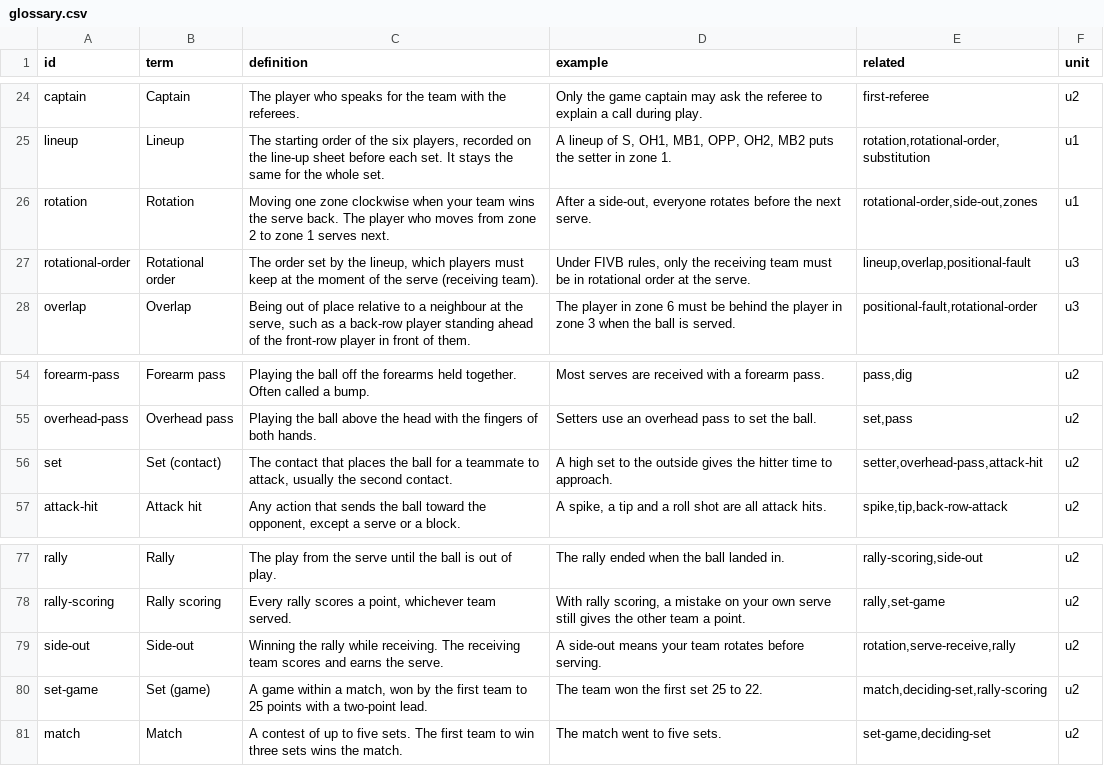
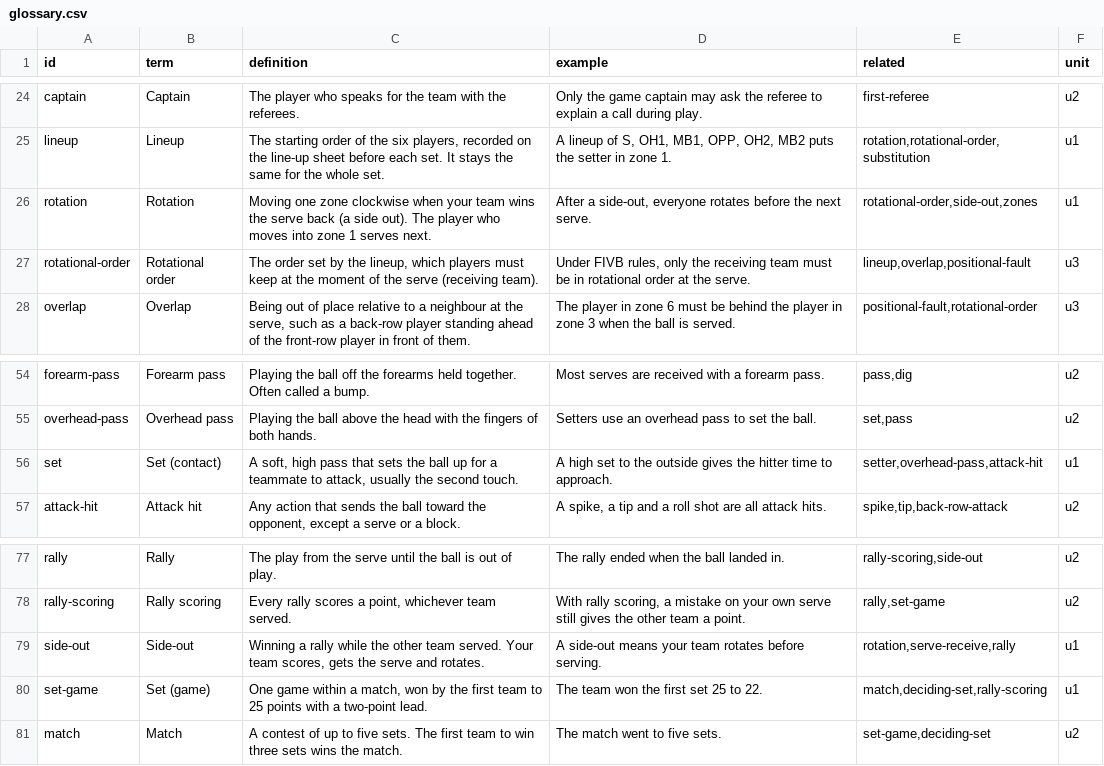
Before and after one commit to issey-wu/6OnSix, a CSV file: content/source/glossary.csv, drawn as a sheet; only a part is shown, gaps mark what is left out.

```diff
--- a/content/source/glossary.csv
+++ b/content/source/glossary.csv
@@ -25,3 +25,3 @@ captain,Captain,The player who speaks for the team with the referees.,Only the g
 lineup,Lineup,"The starting order of the six players, recorded on the line-up sheet before each set. It stays the same for the whole set.","A lineup of S, OH1, MB1, OPP, OH2, MB2 puts the setter in zone 1.","rotation,rotational-order,substitution",u1
-rotation,Rotation,Moving one zone clockwise when your team wins the serve back. The player who moves from zone 2 to zone 1 serves next.,"After a side-out, everyone rotates before the next serve.","rotational-order,side-out,zones",u1
+rotation,Rotation,Moving one zone clockwise when your team wins the serve back (a side out). The player who moves into zone 1 serves next.,"After a side-out, everyone rotates before the next serve.","rotational-order,side-out,zones",u1
 rotational-order,Rotational order,"The order set by the lineup, which players must keep at the moment of the serve (receiving team).","Under FIVB rules, only the receiving team must be in rotational order at the serve.","lineup,overlap,positional-fault",u3
@@ -55,3 +55,3 @@ forearm-pass,Forearm pass,Playing the ball off the forearms held together. Often
 overhead-pass,Overhead pass,Playing the ball above the head with the fingers of both hands.,Setters use an overhead pass to set the ball.,"set,pass",u2
-set,Set (contact),"The contact that places the ball for a teammate to attack, usually the second contact.",A high set to the outside gives the hitter time to approach.,"setter,overhead-pass,attack-hit",u2
+set,Set (contact),"A soft, high pass that sets the ball up for a teammate to attack, usually the second touch.",A high set to the outside gives the hitter time to approach.,"setter,overhead-pass,attack-hit",u1
 attack-hit,Attack hit,"Any action that sends the ball toward the opponent, except a serve or a block.","A spike, a tip and a roll shot are all attack hits.","spike,tip,back-row-attack",u2
@@ -78,4 +78,4 @@ rally,Rally,The play from the serve until the ball is out of play.,The rally end
 rally-scoring,Rally scoring,"Every rally scores a point, whichever team served.","With rally scoring, a mistake on your own serve still gives the other team a point.","rally,set-game",u2
-side-out,Side-out,Winning the rally while receiving. The receiving team scores and earns the serve.,A side-out means your team rotates before serving.,"rotation,serve-receive,rally",u2
-set-game,Set (game),"A game within a match, won by the first team to 25 points with a two-point lead.",The team won the first set 25 to 22.,"match,deciding-set,rally-scoring",u2
+side-out,Side-out,"Winning a rally while the other team served. Your team scores, gets the serve and rotates.",A side-out means your team rotates before serving.,"rotation,serve-receive,rally",u1
+set-game,Set (game),"One game within a match, won by the first team to 25 points with a two-point lead.",The team won the first set 25 to 22.,"match,deciding-set,rally-scoring",u1
 match,Match,A contest of up to five sets. The first team to win three sets wins the match.,The match went to five sets.,"set-game,deciding-set",u2
```
Also changed, not shown: content/source/cards.csv, content/source/questions.csv, 15 other files.
